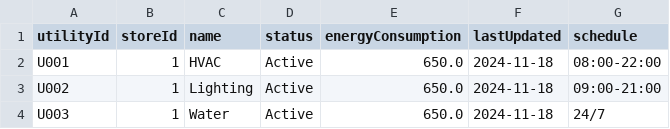
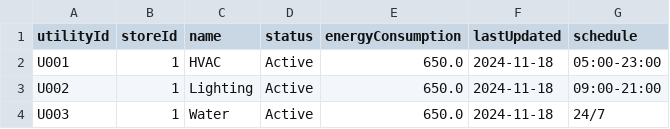
Before and after one commit to jaggergourley/coms-362-project, a CSV file: data/utilities.csv, drawn as a sheet.

```diff
--- a/data/utilities.csv
+++ b/data/utilities.csv
@@ -1,3 +1,3 @@
 utilityId,storeId,name,status,energyConsumption,lastUpdated,schedule
-U001,1,HVAC,Active,650.0,2024-11-18,08:00-22:00
+U001,1,HVAC,Active,650.0,2024-11-18,05:00-23:00
 U002,1,Lighting,Active,650.0,2024-11-18,09:00-21:00
```
Also changed, not shown: data/maintenanceRequests.csv.csv, 6 other files.
